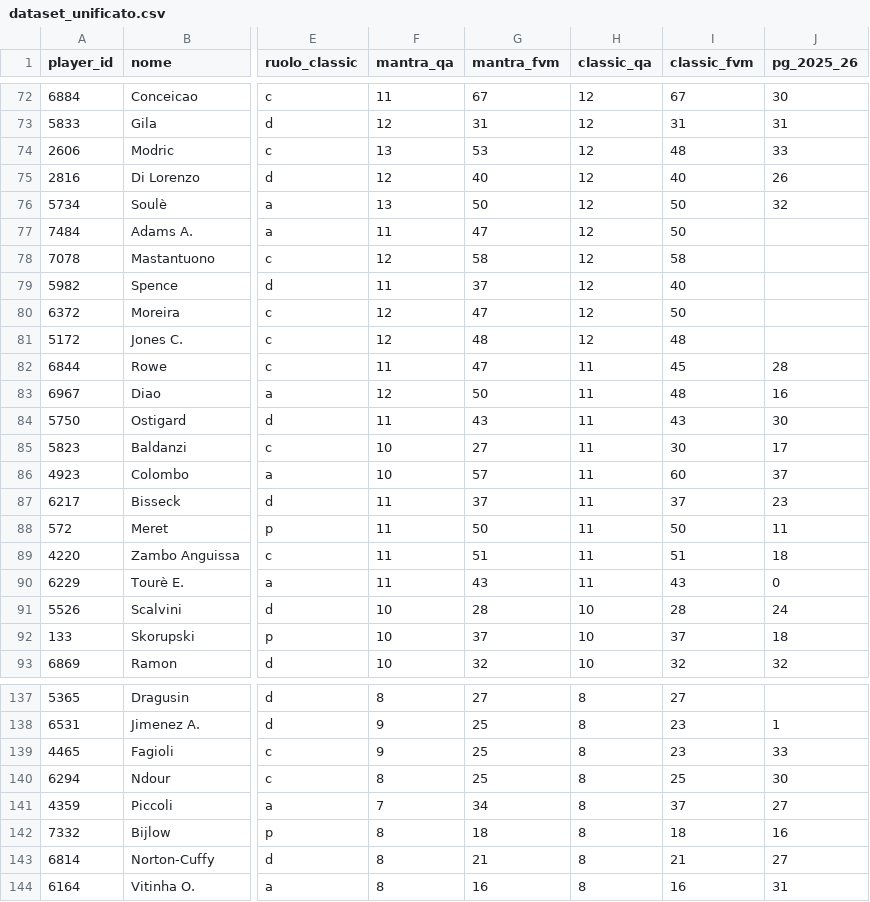
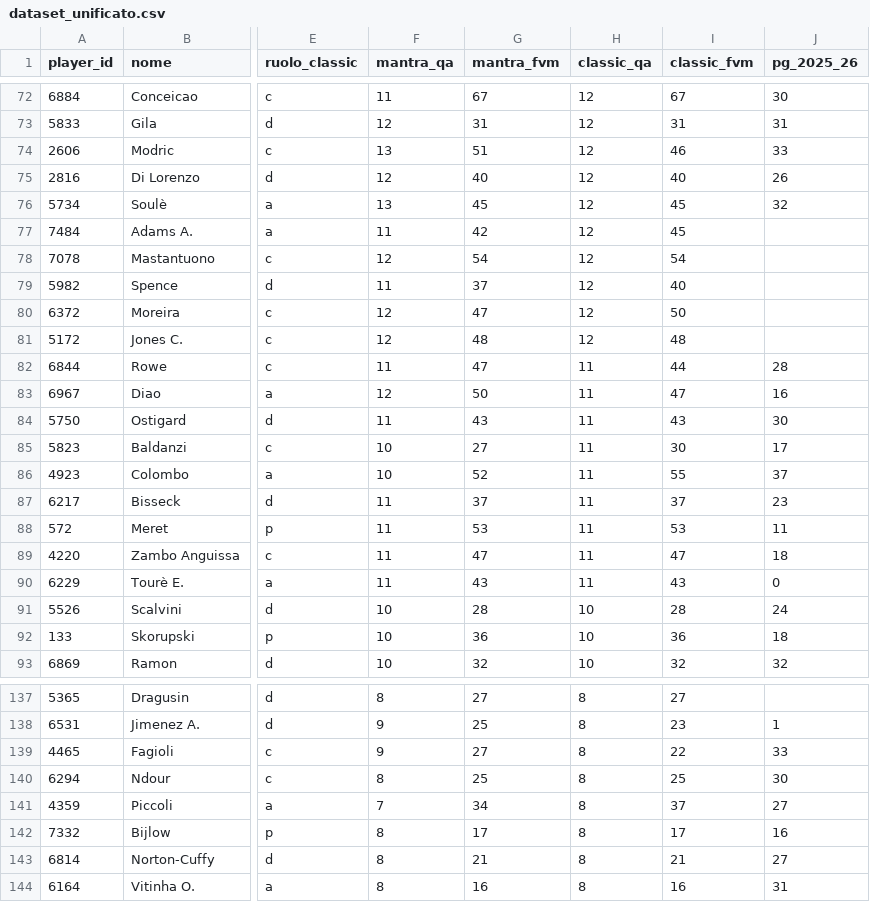
Before and after one commit to andreaorlandi29-sudo/Fantacalcio-Assistant, a CSV file: data/dataset_unificato.csv, drawn as a sheet; only a part is shown, gaps mark what is left out; the diff covers the shown part only; the diff names each change by its address in the sheet, - before the commit and + after, or states it on an @@ line.

```diff
--- a/data/dataset_unificato.csv
+++ b/data/dataset_unificato.csv
-G74 (mantra_fvm): 53
+G74 (mantra_fvm): 51
-I74 (classic_fvm): 48
+I74 (classic_fvm): 46
-G76 (mantra_fvm): 50
+G76 (mantra_fvm): 45
-I76:I77 (classic_fvm): 50
+I76:I77 (classic_fvm): 45
-G77 (mantra_fvm): 47
+G77 (mantra_fvm): 42
-G78 (mantra_fvm): 58
+G78 (mantra_fvm): 54
-I78 (classic_fvm): 58
+I78 (classic_fvm): 54
-I82 (classic_fvm): 45
+I82 (classic_fvm): 44
-I83 (classic_fvm): 48
+I83 (classic_fvm): 47
-G86 (mantra_fvm): 57
+G86 (mantra_fvm): 52
-I86 (classic_fvm): 60
+I86 (classic_fvm): 55
-G88 (mantra_fvm): 50
+G88 (mantra_fvm): 53
-I88 (classic_fvm): 50
+I88 (classic_fvm): 53
-G89 (mantra_fvm): 51
+G89 (mantra_fvm): 47
-I89 (classic_fvm): 51
+I89 (classic_fvm): 47
-G92 (mantra_fvm): 37
+G92 (mantra_fvm): 36
-I92 (classic_fvm): 37
+I92 (classic_fvm): 36
-G139 (mantra_fvm): 25
+G139 (mantra_fvm): 27
-I139 (classic_fvm): 23
+I139 (classic_fvm): 22
-G142 (mantra_fvm): 18
+G142 (mantra_fvm): 17
-I142 (classic_fvm): 18
+I142 (classic_fvm): 17
```
Also changed, not shown: 1 added row and 81 edited cells elsewhere in this file, data/quotazioni_fantacalcio.csv.
